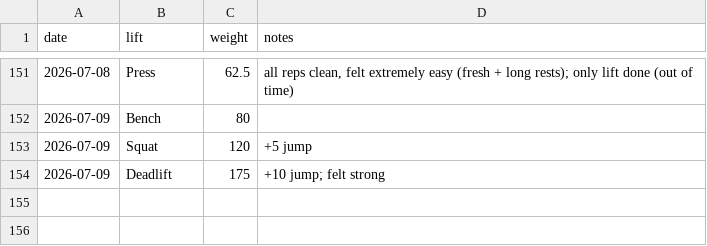
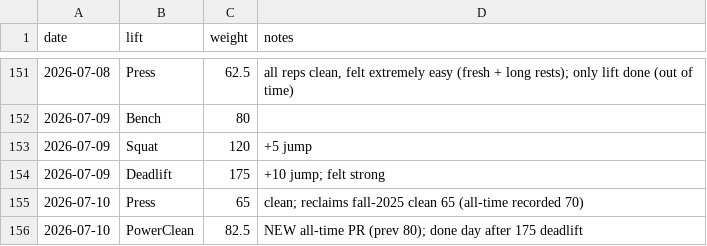
Before and after one commit to aidanvyas/human_evals, a CSV file: data/strength.csv, drawn as a sheet; only a part is shown, gaps mark what is left out; the diff names each change by its address in the sheet, - before the commit and + after, or states it on an @@ line.

```diff
--- a/data/strength.csv
+++ b/data/strength.csv
+row 155: 2026-07-10 | Press | 65 | clean; reclaims fall-2025 clean 65 (all-time recorded 70)
+row 156: 2026-07-10 | PowerClean | 82.5 | NEW all-time PR (prev 80); done day after 175 deadlift
```
Also changed, not shown: 3 other files.
